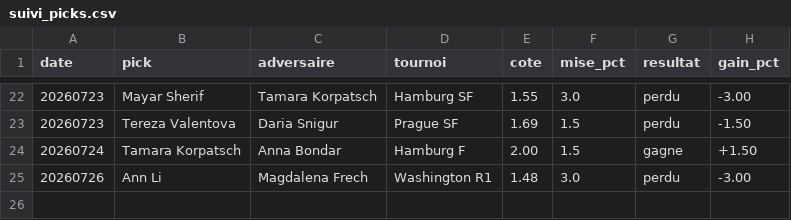
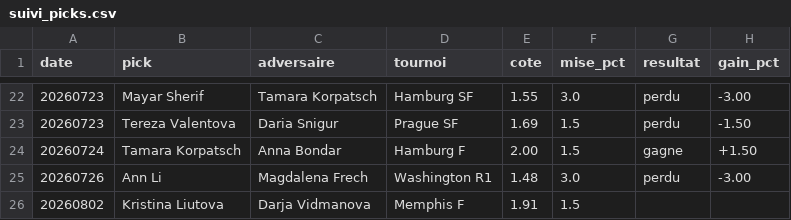
Before and after one commit to lilian93000/Pok-mon-, a CSV file: paris-sportifs/suivi_picks.csv, drawn as a sheet; only a part is shown, gaps mark what is left out; the diff names each change by its address in the sheet, - before the commit and + after, or states it on an @@ line.

```diff
--- a/paris-sportifs/suivi_picks.csv
+++ b/paris-sportifs/suivi_picks.csv
+row 26: 20260802 | Kristina Liutova | Darja Vidmanova | Memphis F | 1.91 | 1.5
```
